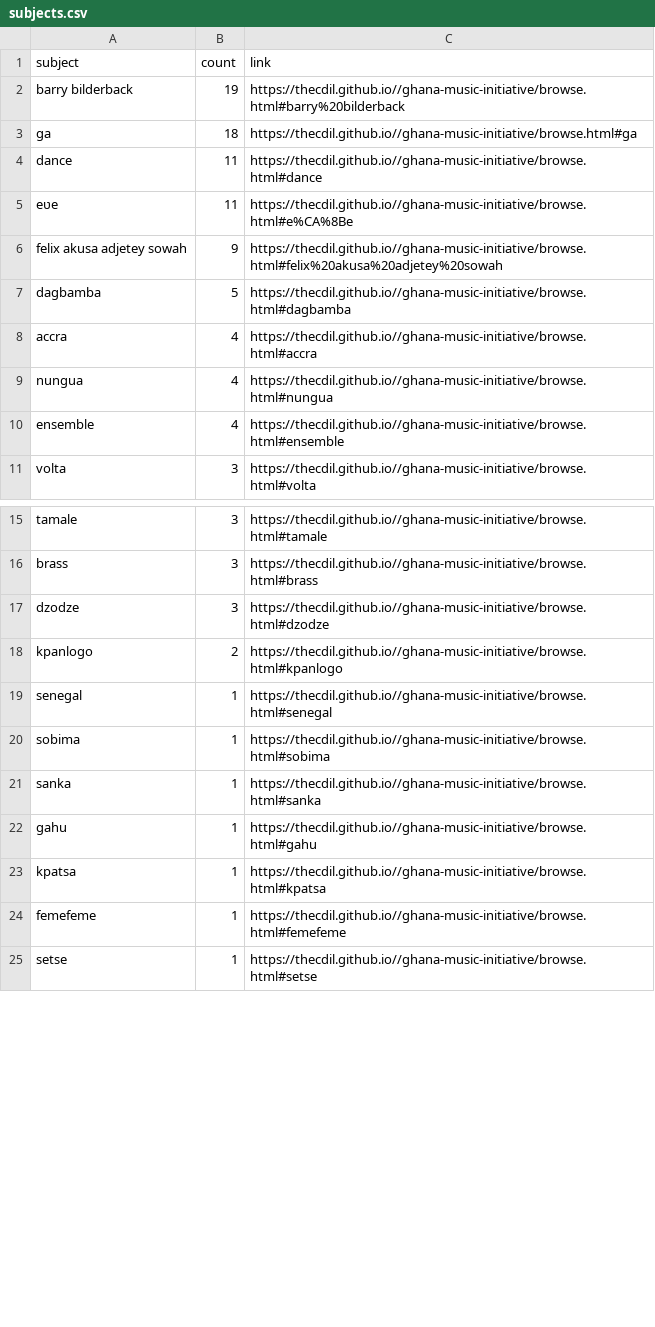
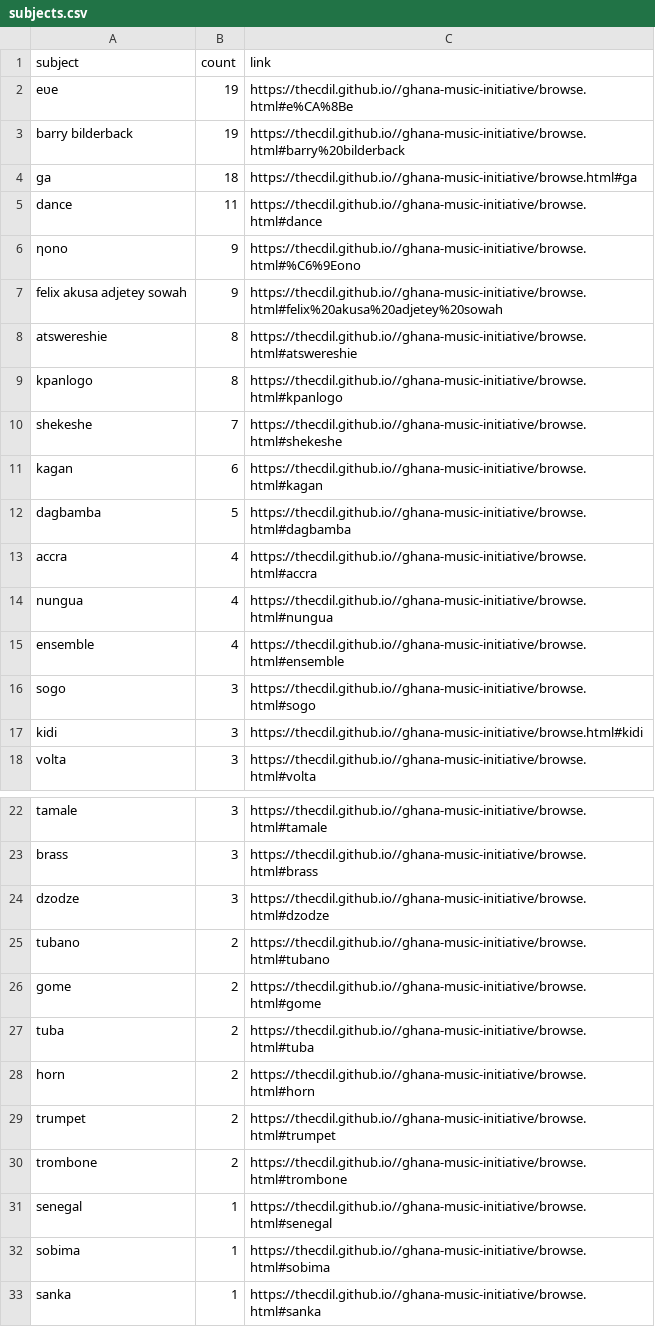
Before and after one commit to thecdil/ghana-music-initiative, a CSV file: assets/data/subjects.csv, drawn as a sheet; only a part is shown, gaps mark what is left out; the shorter side is filled out with more unchanged rows; the diff covers the shown part only.

```diff
--- a/assets/data/subjects.csv
+++ b/assets/data/subjects.csv
@@ -1,2 +1,3 @@
 subject,count,link
+"eʋe",19,"https://thecdil.github.io//ghana-music-initiative/browse.html#e%CA%8Be"
 "barry bilderback",19,"https://thecdil.github.io//ghana-music-initiative/browse.html#barry%20bilderback"
@@ -4,4 +5,8 @@ subject,count,link
 "dance",11,"https://thecdil.github.io//ghana-music-initiative/browse.html#dance"
-"eʋe",11,"https://thecdil.github.io//ghana-music-initiative/browse.html#e%CA%8Be"
+"ƞono",9,"https://thecdil.github.io//ghana-music-initiative/browse.html#%C6%9Eono"
 "felix akusa adjetey sowah",9,"https://thecdil.github.io//ghana-music-initiative/browse.html#felix%20akusa%20adjetey%20sowah"
+"atswereshie",8,"https://thecdil.github.io//ghana-music-initiative/browse.html#atswereshie"
+"kpanlogo",8,"https://thecdil.github.io//ghana-music-initiative/browse.html#kpanlogo"
+"shekeshe",7,"https://thecdil.github.io//ghana-music-initiative/browse.html#shekeshe"
+"kagan",6,"https://thecdil.github.io//ghana-music-initiative/browse.html#kagan"
 "dagbamba",5,"https://thecdil.github.io//ghana-music-initiative/browse.html#dagbamba"
@@ -10,2 +15,4 @@ subject,count,link
 "ensemble",4,"https://thecdil.github.io//ghana-music-initiative/browse.html#ensemble"
+"sogo",3,"https://thecdil.github.io//ghana-music-initiative/browse.html#sogo"
+"kidi",3,"https://thecdil.github.io//ghana-music-initiative/browse.html#kidi"
 "volta",3,"https://thecdil.github.io//ghana-music-initiative/browse.html#volta"
@@ -17,3 +24,8 @@ subject,count,link
 "dzodze",3,"https://thecdil.github.io//ghana-music-initiative/browse.html#dzodze"
-"kpanlogo",2,"https://thecdil.github.io//ghana-music-initiative/browse.html#kpanlogo"
+"tubano",2,"https://thecdil.github.io//ghana-music-initiative/browse.html#tubano"
+"gome",2,"https://thecdil.github.io//ghana-music-initiative/browse.html#gome"
+"tuba",2,"https://thecdil.github.io//ghana-music-initiative/browse.html#tuba"
+"horn",2,"https://thecdil.github.io//ghana-music-initiative/browse.html#horn"
+"trumpet",2,"https://thecdil.github.io//ghana-music-initiative/browse.html#trumpet"
+"trombone",2,"https://thecdil.github.io//ghana-music-initiative/browse.html#trombone"
 "senegal",1,"https://thecdil.github.io//ghana-music-initiative/browse.html#senegal"
```
Also changed, not shown: 3 added rows and 2 edited cells elsewhere in this file, assets/data/metadata.csv, 50 other files.
